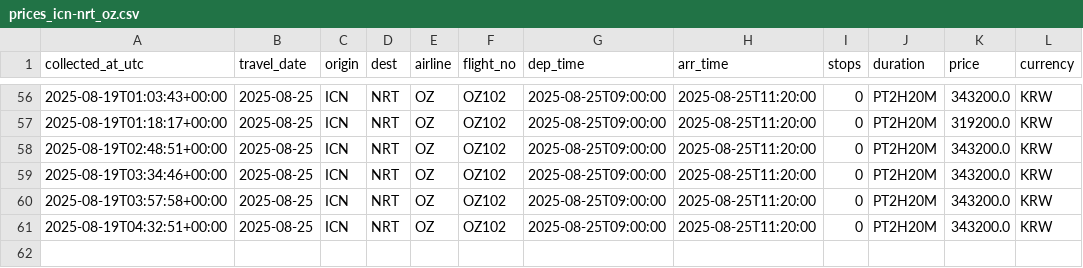
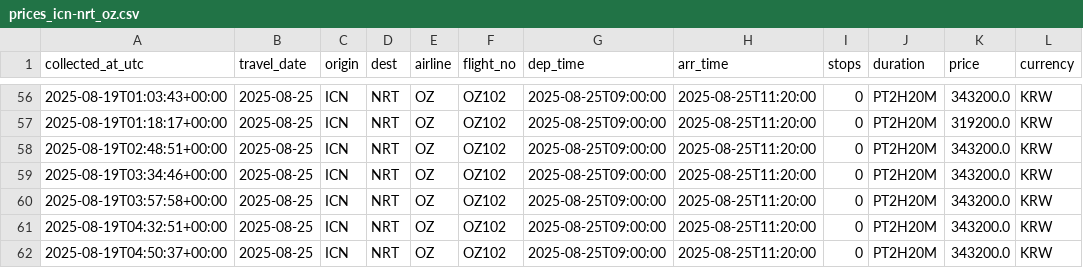
Before and after one commit to zktmtls1/flight_search, a CSV file: data/prices_icn-nrt_oz.csv, drawn as a sheet; only a part is shown, gaps mark what is left out; the diff names each change by its address in the sheet, - before the commit and + after, or states it on an @@ line.

```diff
--- a/data/prices_icn-nrt_oz.csv
+++ b/data/prices_icn-nrt_oz.csv
+row 62: 2025-08-19T04:50:37+00:00 | 2025-08-25 | ICN | NRT | OZ | OZ102 | 2025-08-25T09:00:00 | 2025-08-25T11:20:00 | 0 | PT2H20M | 343200.0 | KRW
```
Also changed, not shown: data/prices_icn-nrt_7c.csv, data/prices_icn-nrt_ke.csv, 2 other files.
